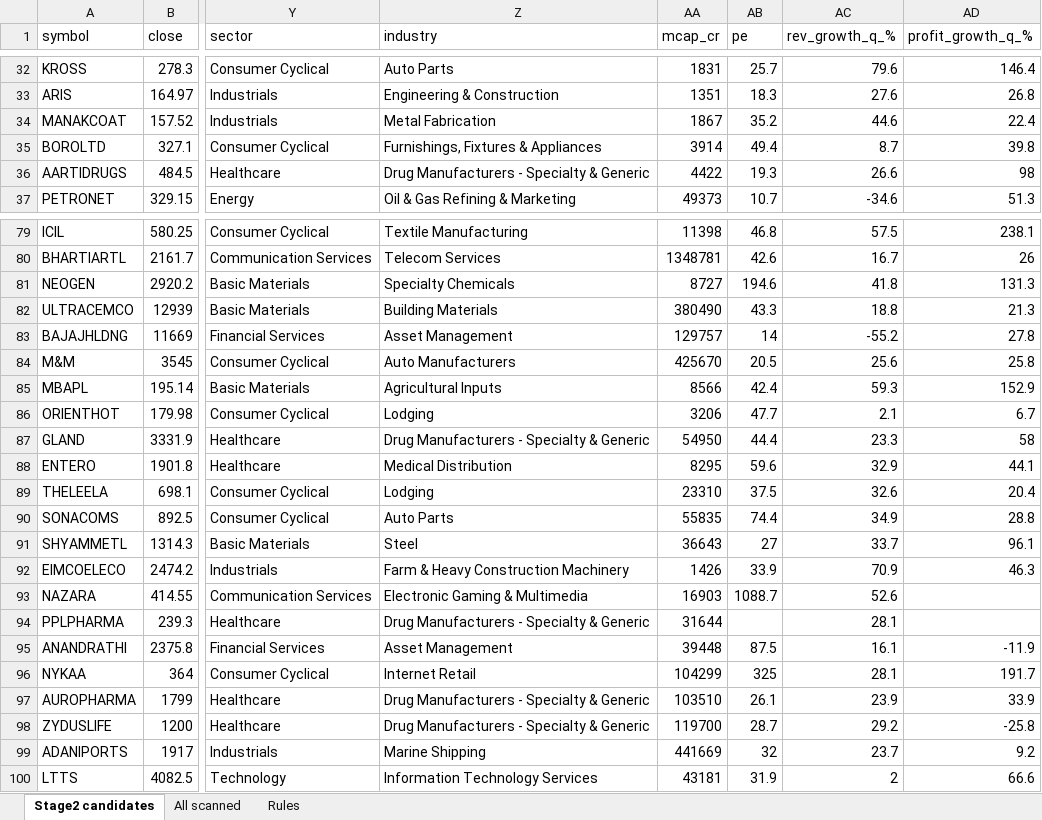
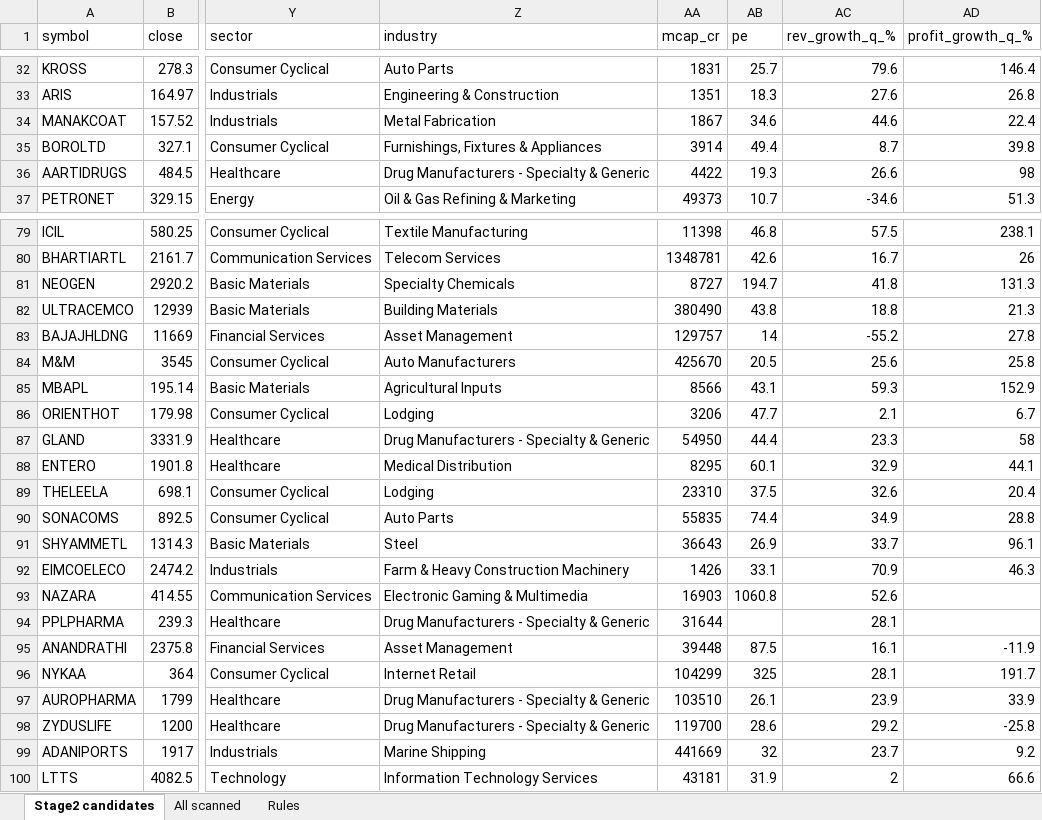
Before and after one commit to cakevalshah12-cell/stage2-screener, an Excel workbook: results/stage2_2026-11-21.xlsx, sheet Stage2 candidates, drawn as a sheet; only a part is shown, gaps mark what is left out; values as stored, in another font and other column widths than the file's, no borders; the diff covers the shown part only; the diff names each change by its address in the sheet, - before the commit and + after, or states it on an @@ line.

```diff
--- a/results/stage2_2026-11-21.xlsx (sheet Stage2 candidates)
+++ b/results/stage2_2026-11-21.xlsx (sheet Stage2 candidates)
-AB34 (pe): 35.2
+AB34 (pe): 34.6
-AB81 (pe): 194.6
+AB81 (pe): 194.7
-AB82 (pe): 43.3
+AB82 (pe): 43.8
-AB85 (pe): 42.4
+AB85 (pe): 43.1
-AB88 (pe): 59.6
+AB88 (pe): 60.1
-AB91 (pe): 27
+AB91 (pe): 26.9
-AB92 (pe): 33.9
+AB92 (pe): 33.1
-AB93 (pe): 1088.7
+AB93 (pe): 1060.8
-AB98 (pe): 28.7
+AB98 (pe): 28.6
```
Also changed, not shown: 1 added row, 1 removed row and 11 edited cells elsewhere in this sheet, sheet All scanned, 2 other files.
